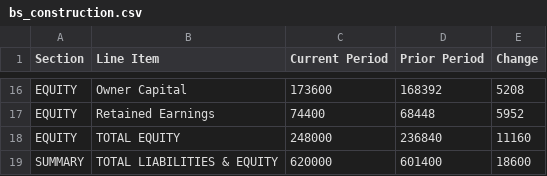
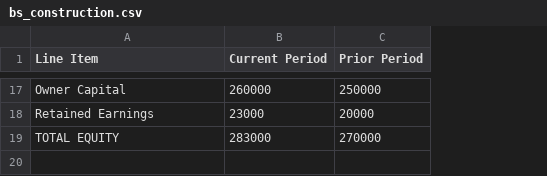
Before and after one commit to AhmedMAskar/datadriven-bookkeeping-demo, a CSV file: data/bs_construction.csv, drawn as a sheet; only a part is shown, gaps mark what is left out; removed rows and columns are numbered as before the commit, all else as after; the diff covers the shown part only; the diff names each change by its address in the sheet, - before the commit and + after, or states it on an @@ line.

Commit message:
Update bs_construction.csv

```diff
--- a/data/bs_construction.csv
+++ b/data/bs_construction.csv
-column A (Section), rows 16-18: all EQUITY
-column E (Change), rows 16-18: 5208 | 5952 | 11160
-B17 (Current Period): 173600
+B17 (Current Period): 260000
-C17 (Prior Period): 168392
+C17 (Prior Period): 250000
-B18 (Current Period): 74400
+B18 (Current Period): 23000
-C18 (Prior Period): 68448
+C18 (Prior Period): 20000
-B19 (Current Period): 248000
+B19 (Current Period): 283000
-C19 (Prior Period): 236840
+C19 (Prior Period): 270000
-row 19: SUMMARY | TOTAL LIABILITIES & EQUITY | 620000 | 601400 | 18600
```
Also changed, not shown: 10 added rows, 9 removed rows and 10 edited cells elsewhere in this file.
